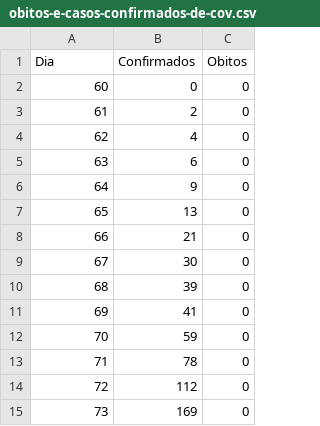
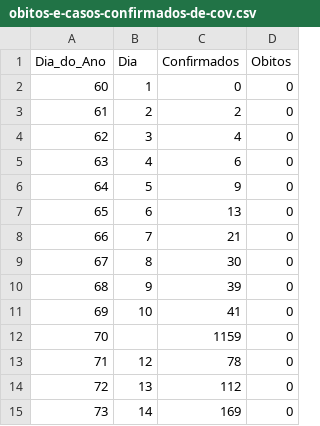
Before and after one commit to Miguel-Salgado/covid-19, a CSV file: obitos-e-casos-confirmados-de-cov.csv, drawn as a sheet; only a part is shown; addresses are those after the commit; the diff names each change by its address in the sheet, - before the commit and + after, or states it on an @@ line.

Commit message:
Update obitos-e-casos-confirmados-de-cov.csv

```diff
--- a/obitos-e-casos-confirmados-de-cov.csv
+++ b/obitos-e-casos-confirmados-de-cov.csv
+column B (Dia), rows 2-15: 1 | 2 | 3 | 4 | 5 | 6 | 7 | 8 | 9 | 10 |  | 12 | 13 | 14
-A1: Dia
+A1: Dia_do_Ano
-C12 (Confirmados): 59
+C12 (Confirmados): 1159
```
